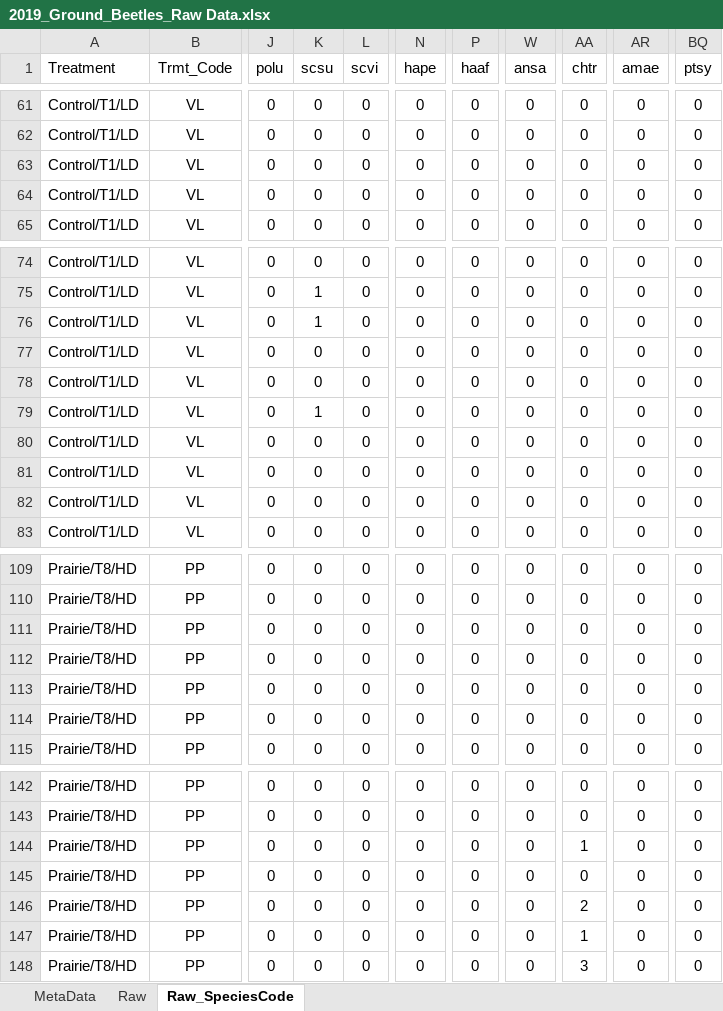
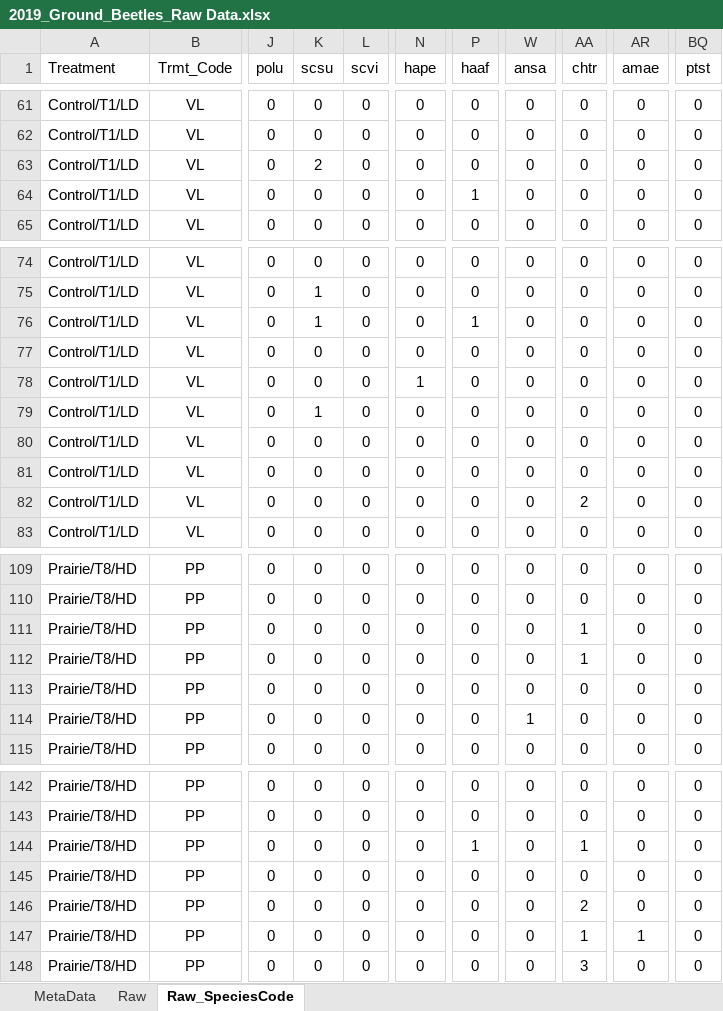
Before and after one commit to kiperry/CLE_Beetles, an Excel workbook: 2019_Ground_Beetles_Raw Data.xlsx, sheet Raw_SpeciesCode, drawn as a sheet; only a part is shown, gaps mark what is left out; values as stored, in another font and other column widths than the file's, no borders; the diff covers the shown part only; the diff names each change by its address in the sheet, - before the commit and + after, or states it on an @@ line.

```diff
--- a/2019_Ground_Beetles_Raw Data.xlsx (sheet Raw_SpeciesCode)
+++ b/2019_Ground_Beetles_Raw Data.xlsx (sheet Raw_SpeciesCode)
-BQ1: ptsy
+BQ1: ptst
-K63 (scsu): 0
+K63 (scsu): 2
-P64 (haaf): 0
+P64 (haaf): 1
-P76 (haaf): 0
+P76 (haaf): 1
-N78 (hape): 0
+N78 (hape): 1
-AA82 (chtr): 0
+AA82 (chtr): 2
-AA111:AA112 (chtr): 0
+AA111:AA112 (chtr): 1
-W114 (ansa): 0
+W114 (ansa): 1
-P144 (haaf): 0
+P144 (haaf): 1
-AR147 (amae): 0
+AR147 (amae): 1
```
Also changed, not shown: 13 edited cells elsewhere in this sheet, Ground_Beetle_Trait_Data.xlsx, 23 other files.
